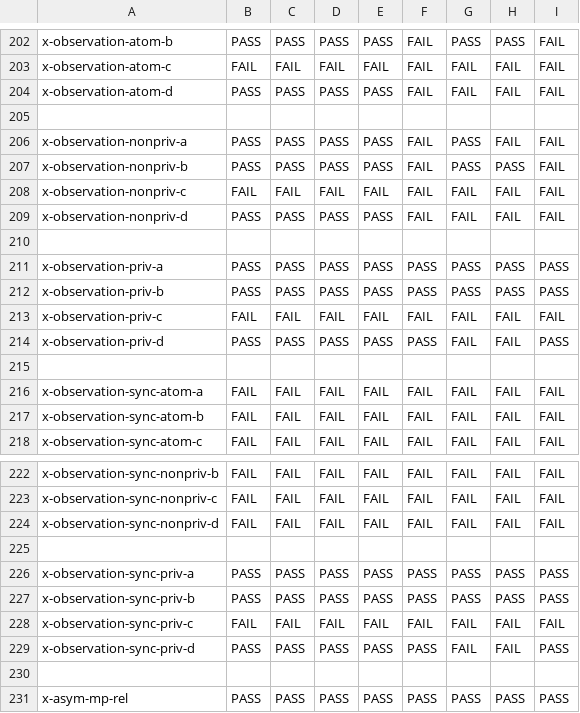
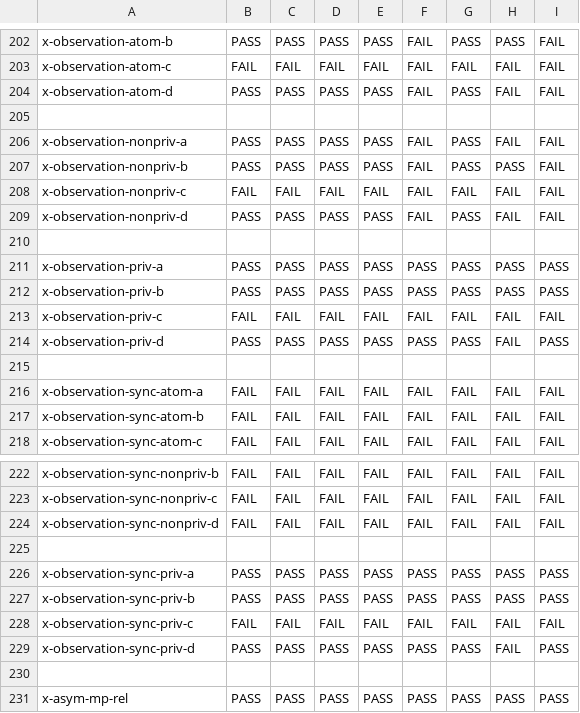
Before and after one commit to JnsGlnr/Dat3M, a CSV file: litmus/VULKAN/pvmm/expected-races-all.csv, drawn as a sheet; only a part is shown, gaps mark what is left out; the diff covers the shown part only.

```diff
--- a/litmus/VULKAN/pvmm/expected-races-all.csv
+++ b/litmus/VULKAN/pvmm/expected-races-all.csv
@@ -203,3 +203,3 @@ x-observation-atom-b,PASS,PASS,PASS,PASS,FAIL,PASS,PASS,FAIL
 x-observation-atom-c,FAIL,FAIL,FAIL,FAIL,FAIL,FAIL,FAIL,FAIL
-x-observation-atom-d,PASS,PASS,PASS,PASS,FAIL,FAIL,FAIL,FAIL
+x-observation-atom-d,PASS,PASS,PASS,PASS,FAIL,PASS,FAIL,FAIL
 ,,,,,,,,
@@ -208,3 +208,3 @@ x-observation-nonpriv-b,PASS,PASS,PASS,PASS,FAIL,PASS,PASS,FAIL
 x-observation-nonpriv-c,FAIL,FAIL,FAIL,FAIL,FAIL,FAIL,FAIL,FAIL
-x-observation-nonpriv-d,PASS,PASS,PASS,PASS,FAIL,FAIL,FAIL,FAIL
+x-observation-nonpriv-d,PASS,PASS,PASS,PASS,FAIL,PASS,FAIL,FAIL
 ,,,,,,,,
@@ -213,3 +213,3 @@ x-observation-priv-b,PASS,PASS,PASS,PASS,PASS,PASS,PASS,PASS
 x-observation-priv-c,FAIL,FAIL,FAIL,FAIL,FAIL,FAIL,FAIL,FAIL
-x-observation-priv-d,PASS,PASS,PASS,PASS,PASS,FAIL,FAIL,PASS
+x-observation-priv-d,PASS,PASS,PASS,PASS,PASS,PASS,FAIL,PASS
 ,,,,,,,,
@@ -228,3 +228,3 @@ x-observation-sync-priv-b,PASS,PASS,PASS,PASS,PASS,PASS,PASS,PASS
 x-observation-sync-priv-c,FAIL,FAIL,FAIL,FAIL,FAIL,FAIL,FAIL,FAIL
-x-observation-sync-priv-d,PASS,PASS,PASS,PASS,PASS,FAIL,FAIL,PASS
+x-observation-sync-priv-d,PASS,PASS,PASS,PASS,PASS,PASS,FAIL,PASS
 ,,,,,,,,
```
Also changed, not shown: 12 edited cells elsewhere in this file, 1 other file.
